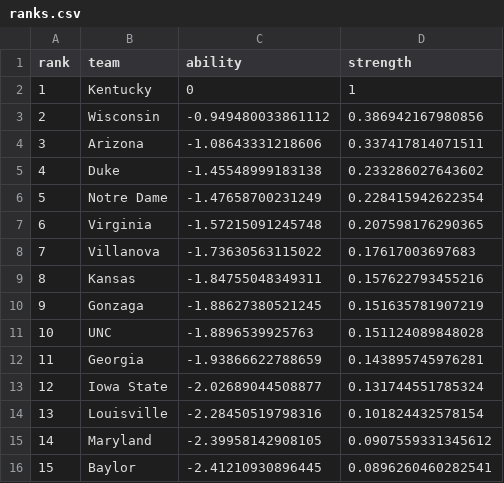
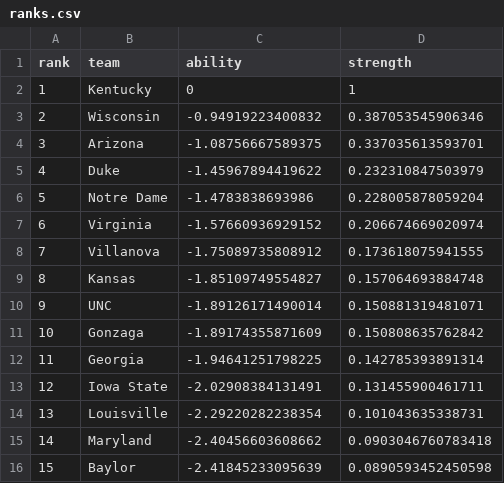
Before and after one commit to octonion/basketball, a CSV file: picks/ranks.csv, drawn as a sheet; only a part is shown; the diff covers the shown part only.

```diff
--- a/picks/ranks.csv
+++ b/picks/ranks.csv
@@ -2,15 +2,15 @@
 1,"Kentucky",0,1
-2,"Wisconsin",-0.949480033861112,0.386942167980856
-3,"Arizona",-1.08643331218606,0.337417814071511
-4,"Duke",-1.45548999183138,0.233286027643602
-5,"Notre Dame",-1.47658700231249,0.228415942622354
-6,"Virginia",-1.57215091245748,0.207598176290365
-7,"Villanova",-1.73630563115022,0.17617003697683
-8,"Kansas",-1.84755048349311,0.157622793455216
-9,"Gonzaga",-1.88627380521245,0.151635781907219
-10,"UNC",-1.8896539925763,0.151124089848028
-11,"Georgia",-1.93866622788659,0.143895745976281
-12,"Iowa State",-2.02689044508877,0.131744551785324
-13,"Louisville",-2.28450519798316,0.101824432578154
-14,"Maryland",-2.39958142908105,0.0907559331345612
-15,"Baylor",-2.41210930896445,0.0896260460282541
+2,"Wisconsin",-0.94919223400832,0.387053545906346
+3,"Arizona",-1.08756667589375,0.337035613593701
+4,"Duke",-1.45967894419622,0.232310847503979
+5,"Notre Dame",-1.4783838693986,0.228005878059204
+6,"Virginia",-1.57660936929152,0.206674669020974
+7,"Villanova",-1.75089735808912,0.173618075941555
+8,"Kansas",-1.85109749554827,0.157064693884748
+9,"UNC",-1.89126171490014,0.150881319481071
+10,"Gonzaga",-1.89174355871609,0.150808635762842
+11,"Georgia",-1.94641251798225,0.142785393891314
+12,"Iowa State",-2.02908384131491,0.131455900461711
+13,"Louisville",-2.29220282238354,0.101043635338731
+14,"Maryland",-2.40456603608662,0.0903046760783418
+15,"Baylor",-2.41845233095639,0.0890593452450598
```
Also changed, not shown: 108 edited cells elsewhere in this file, picks/outcomes.csv, 4 other files.
